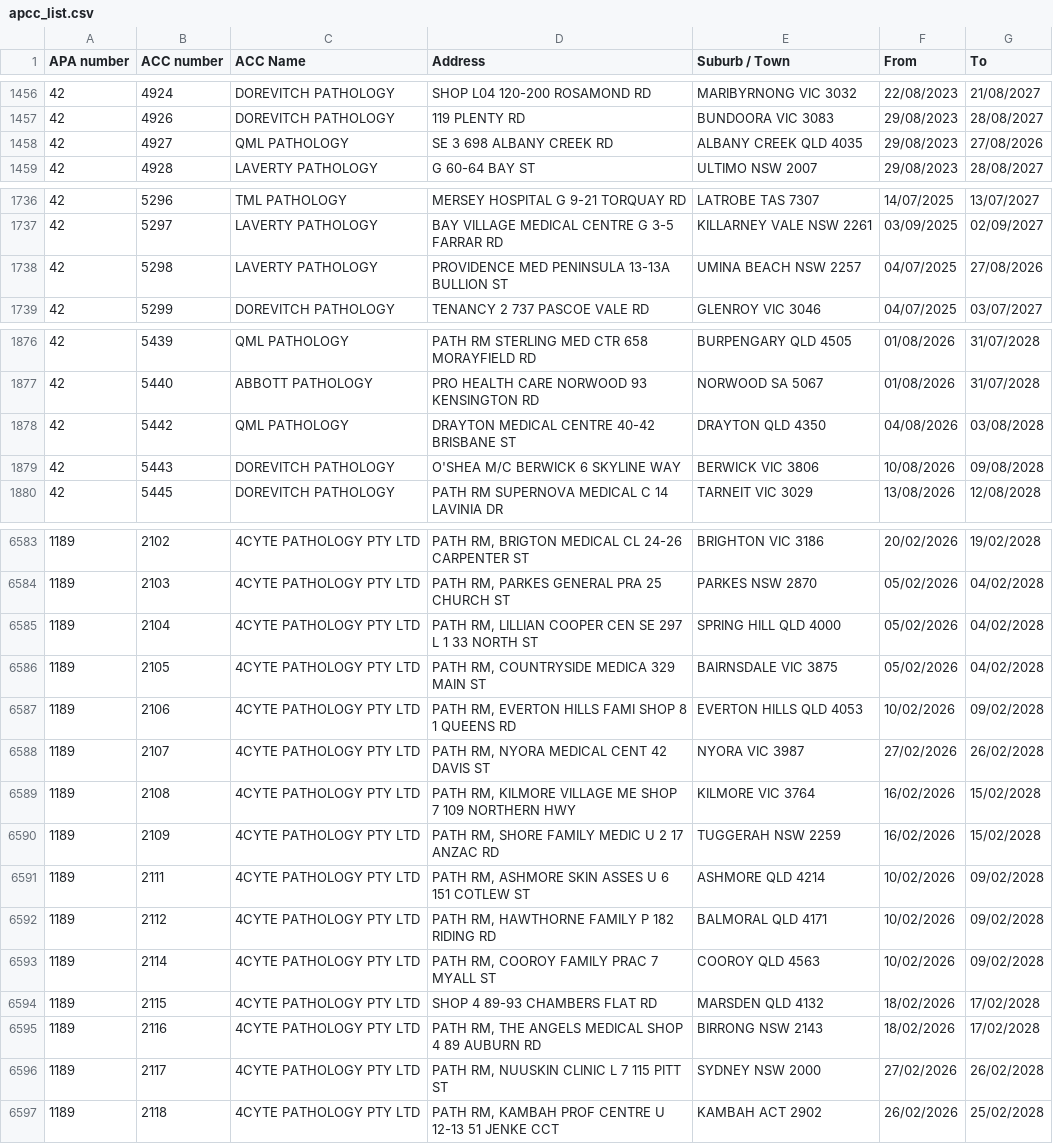
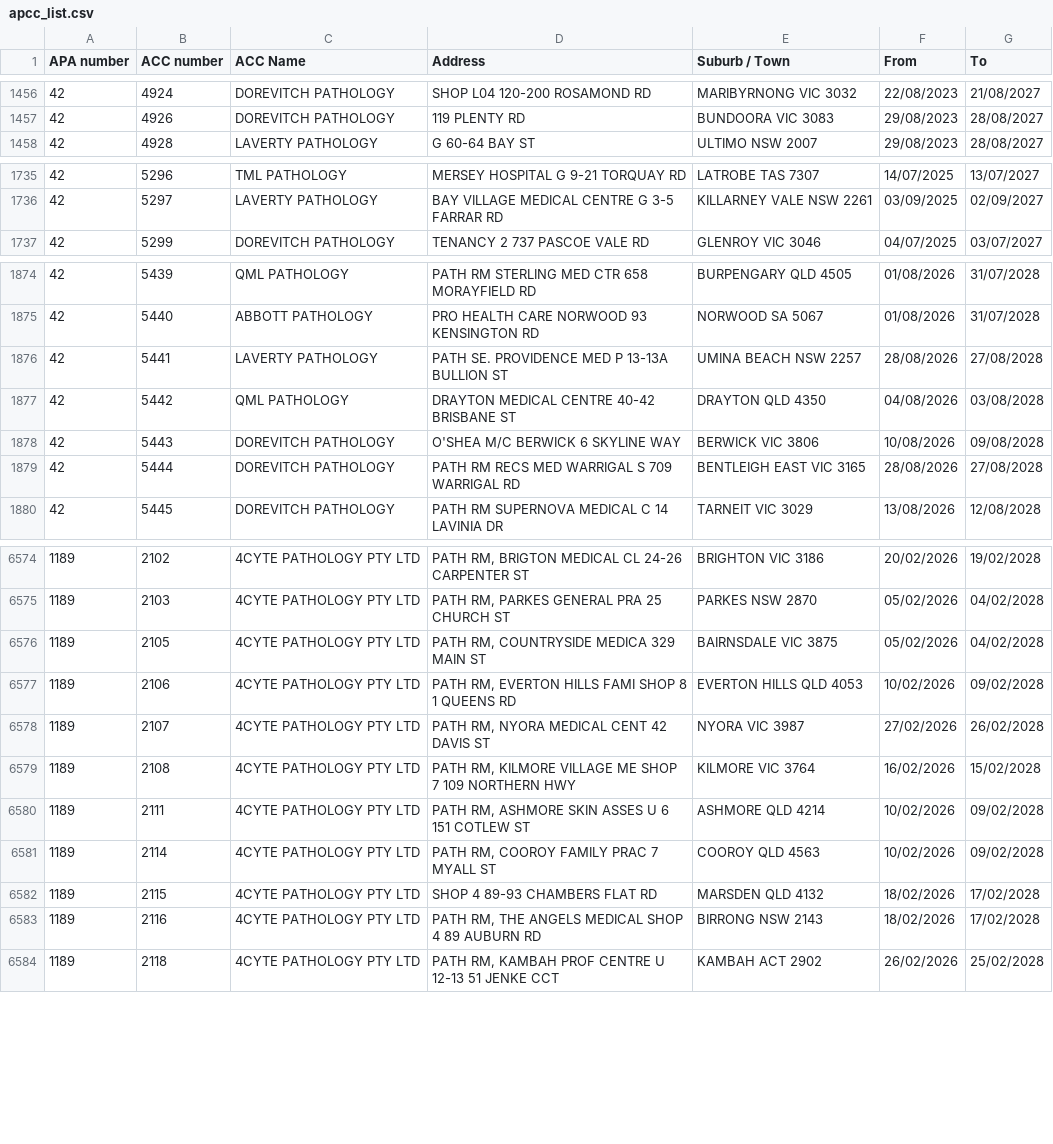
Before and after one commit to nwbort/apcc, a CSV file: apcc_list.csv, drawn as a sheet; only a part is shown, gaps mark what is left out; removed rows and columns are numbered as before the commit, all else as after; the diff covers the shown part only; the diff names each change by its address in the sheet, - before the commit and + after, or states it on an @@ line.

```diff
--- a/apcc_list.csv
+++ b/apcc_list.csv
-row 1458: 42 | 4927 | QML PATHOLOGY | SE 3 698 ALBANY CREEK RD | ALBANY CREEK QLD 4035 | 29/08/2023 | 27/08/2026
-row 1738: 42 | 5298 | LAVERTY PATHOLOGY | PROVIDENCE MED PENINSULA 13-13A BULLION ST | UMINA BEACH NSW 2257 | 04/07/2025 | 27/08/2026
+row 1876: 42 | 5441 | LAVERTY PATHOLOGY | PATH SE. PROVIDENCE MED P 13-13A BULLION ST | UMINA BEACH NSW 2257 | 28/08/2026 | 27/08/2028
+row 1879: 42 | 5444 | DOREVITCH PATHOLOGY | PATH RM RECS MED WARRIGAL S 709 WARRIGAL RD | BENTLEIGH EAST VIC 3165 | 28/08/2026 | 27/08/2028
-row 6585: 1189 | 2104 | 4CYTE PATHOLOGY PTY LTD | PATH RM, LILLIAN COOPER CEN SE 297 L 1 33 NORTH ST | SPRING HILL QLD 4000 | 05/02/2026 | 04/02/2028
-row 6590: 1189 | 2109 | 4CYTE PATHOLOGY PTY LTD | PATH RM, SHORE FAMILY MEDIC U 2 17 ANZAC RD | TUGGERAH NSW 2259 | 16/02/2026 | 15/02/2028
-row 6592: 1189 | 2112 | 4CYTE PATHOLOGY PTY LTD | PATH RM, HAWTHORNE FAMILY P 182 RIDING RD | BALMORAL QLD 4171 | 10/02/2026 | 09/02/2028
-row 6596: 1189 | 2117 | 4CYTE PATHOLOGY PTY LTD | PATH RM, NUUSKIN CLINIC L 7 115 PITT ST | SYDNEY NSW 2000 | 27/02/2026 | 26/02/2028
```
Also changed, not shown: 10 removed rows and 32 edited cells elsewhere in this file.
